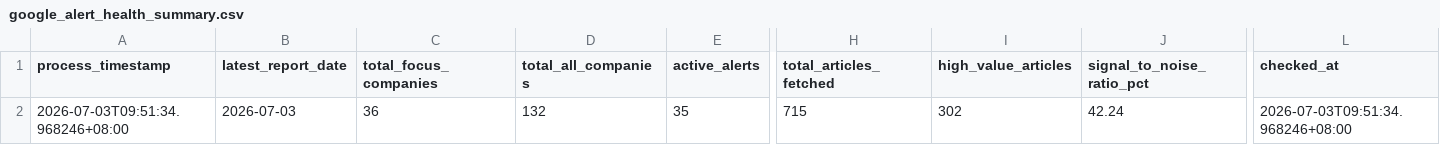
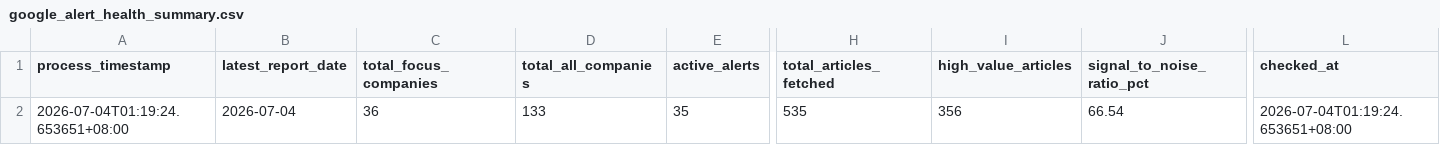
Before and after one commit to wenchiehlee-money/GoogleAlertManager, a CSV file: data/reports/google_alert_health_summary.csv, drawn as a sheet; only a part is shown, gaps mark what is left out; the diff names each change by its address in the sheet, - before the commit and + after, or states it on an @@ line.

```diff
--- a/data/reports/google_alert_health_summary.csv
+++ b/data/reports/google_alert_health_summary.csv
-A2 (process_timestamp): 2026-07-03T09:51:34.968246+08:00
+A2 (process_timestamp): 2026-07-04T01:19:24.653651+08:00
-B2 (latest_report_date): 2026-07-03
+B2 (latest_report_date): 2026-07-04
-D2 (total_all_companies): 132
+D2 (total_all_companies): 133
-H2 (total_articles_fetched): 715
+H2 (total_articles_fetched): 535
-I2 (high_value_articles): 302
+I2 (high_value_articles): 356
-J2 (signal_to_noise_ratio_pct): 42.24
+J2 (signal_to_noise_ratio_pct): 66.54
-L2 (checked_at): 2026-07-03T09:51:34.968246+08:00
+L2 (checked_at): 2026-07-04T01:19:24.653651+08:00
```
Also changed, not shown: 35 other files.
